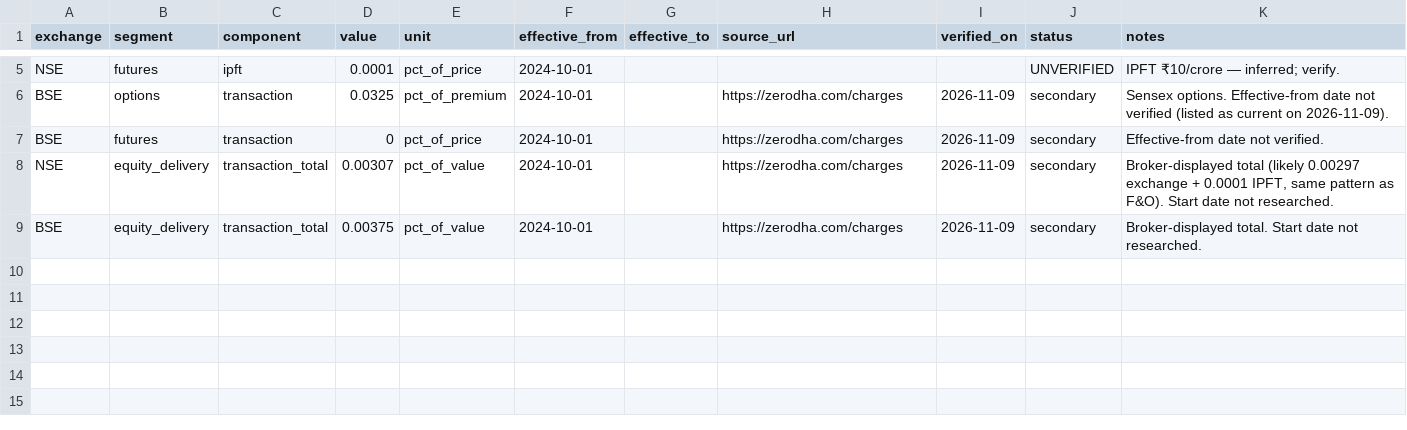
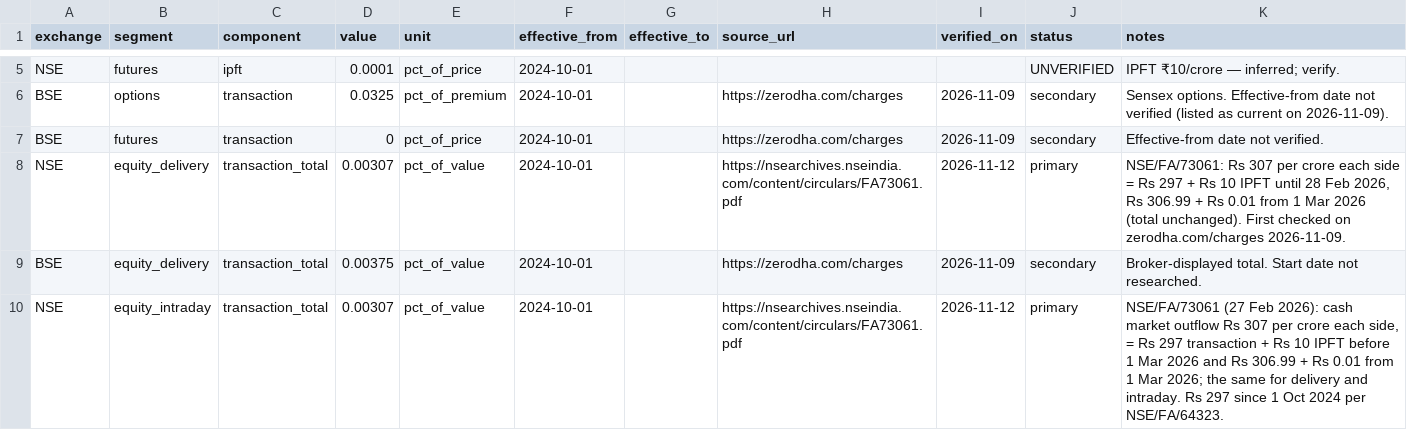
Before and after one commit to Arnav8452/Shadow_Scanner, a CSV file: config/rules/exchange_charges.csv, drawn as a sheet; only a part is shown, gaps mark what is left out.

```diff
--- a/config/rules/exchange_charges.csv
+++ b/config/rules/exchange_charges.csv
@@ -7,3 +7,4 @@ BSE,options,transaction,0.0325,pct_of_premium,2024-10-01,,https://zerodha.com/ch
 BSE,futures,transaction,0,pct_of_price,2024-10-01,,https://zerodha.com/charges,2026-11-09,secondary,"Effective-from date not verified."
-NSE,equity_delivery,transaction_total,0.00307,pct_of_value,2024-10-01,,https://zerodha.com/charges,2026-11-09,secondary,"Broker-displayed total (likely 0.00297 exchange + 0.0001 IPFT, same pattern as F&O). Start date not researched."
+NSE,equity_delivery,transaction_total,0.00307,pct_of_value,2024-10-01,,https://nsearchives.nseindia.com/content/circulars/FA73061.pdf,2026-11-12,primary,"NSE/FA/73061: Rs 307 per crore each side = Rs 297 + Rs 10 IPFT until 28 Feb 2026, Rs 306.99 + Rs 0.01 from 1 Mar 2026 (total unchanged). First checked on zerodha.com/charges 2026-11-09."
 BSE,equity_delivery,transaction_total,0.00375,pct_of_value,2024-10-01,,https://zerodha.com/charges,2026-11-09,secondary,"Broker-displayed total. Start date not researched."
+NSE,equity_intraday,transaction_total,0.00307,pct_of_value,2024-10-01,,https://nsearchives.nseindia.com/content/circulars/FA73061.pdf,2026-11-12,primary,"NSE/FA/73061 (27 Feb 2026): cash market outflow Rs 307 per crore each side, = Rs 297 transaction + Rs 10 IPFT before 1 Mar 2026 and Rs 306.99 + Rs 0.01 from 1 Mar 2026; the same for delivery and intraday. Rs 297 since 1 Oct 2024 per NSE/FA/64323."
```
Also changed, not shown: config/events/macro_calendar.csv, config/rules/brokerage.csv, 55 other files.
